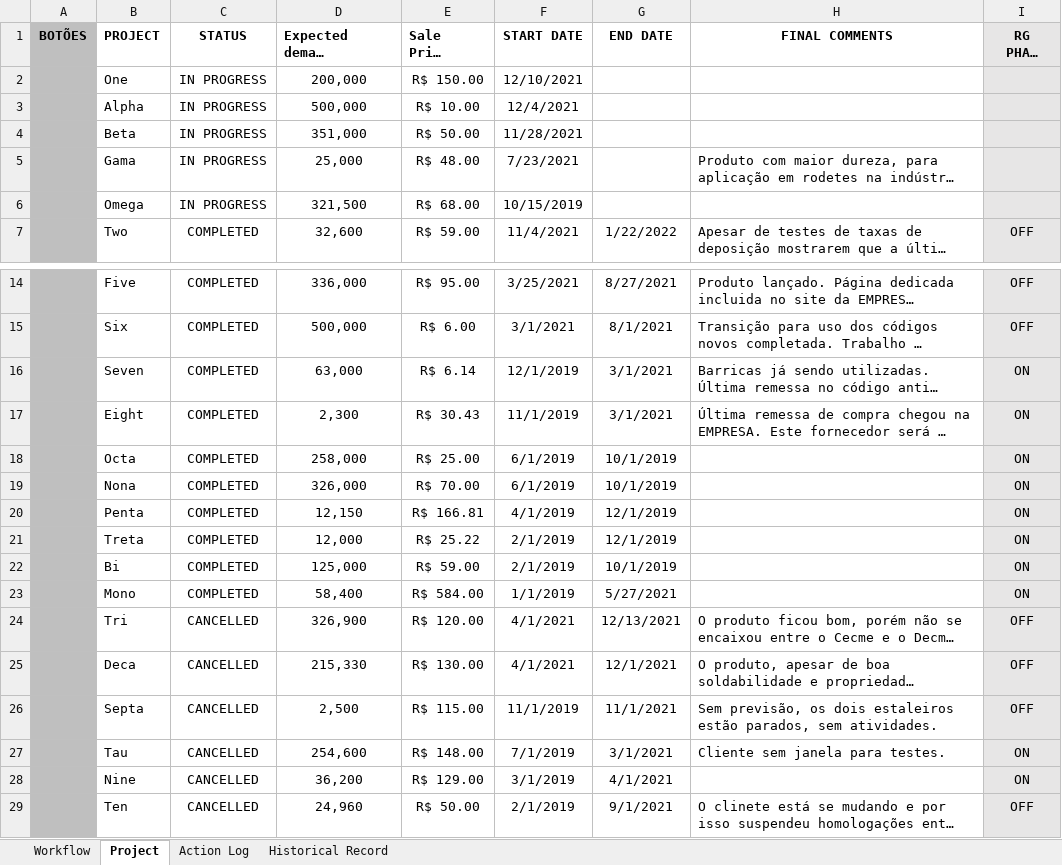
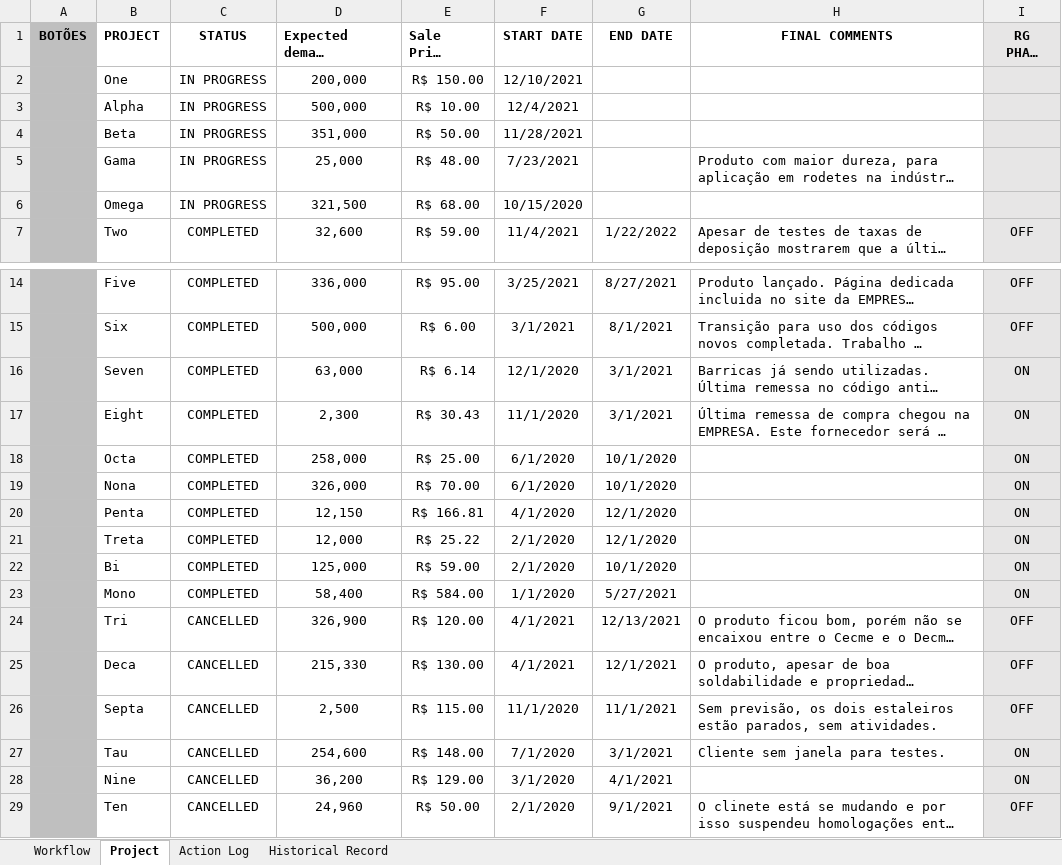
Before and after one commit to brunosdvs/bi-dashboards, an Excel workbook: project-monitoring/data.xlsm, sheet Project, drawn as a sheet; only a part is shown, gaps mark what is left out; long unchanged cells end in …; values as stored, in another font and other column widths than the file's, no borders; charts and pictures and conditional formats not drawn; the diff names each change by its address in the sheet, - before the commit and + after, or states it on an @@ line.

```diff
--- a/project-monitoring/data.xlsm (sheet Project)
+++ b/project-monitoring/data.xlsm (sheet Project)
-F6 (START DATE): 10/15/2019
+F6 (START DATE): 10/15/2020
-F16 (START DATE): 12/1/2019
+F16 (START DATE): 12/1/2020
-F17 (START DATE): 11/1/2019
+F17 (START DATE): 11/1/2020
-F18:F19 (START DATE): 6/1/2019
+F18:F19 (START DATE): 6/1/2020
-G18:G19 (END DATE): 10/1/2019
+G18:G19 (END DATE): 10/1/2020
-F20 (START DATE): 4/1/2019
+F20 (START DATE): 4/1/2020
-G20:G21 (END DATE): 12/1/2019
+G20:G21 (END DATE): 12/1/2020
-F21:F22 (START DATE): 2/1/2019
+F21:F22 (START DATE): 2/1/2020
-G22 (END DATE): 10/1/2019
+G22 (END DATE): 10/1/2020
-F23 (START DATE): 1/1/2019
+F23 (START DATE): 1/1/2020
-F26 (START DATE): 11/1/2019
+F26 (START DATE): 11/1/2020
-F27 (START DATE): 7/1/2019
+F27 (START DATE): 7/1/2020
-F28 (START DATE): 3/1/2019
+F28 (START DATE): 3/1/2020
-F29 (START DATE): 2/1/2019
+F29 (START DATE): 2/1/2020
```
Also changed, not shown: 3 other files.
